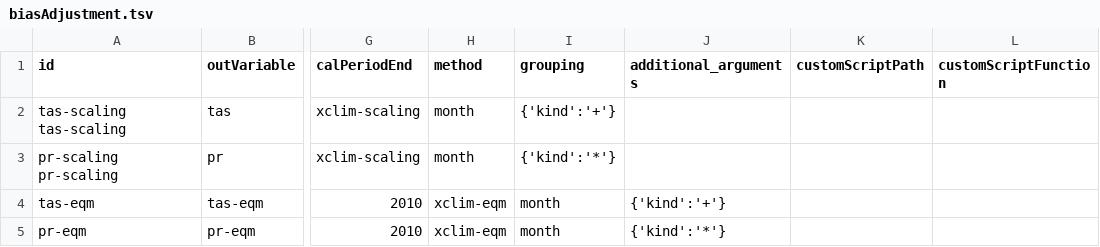
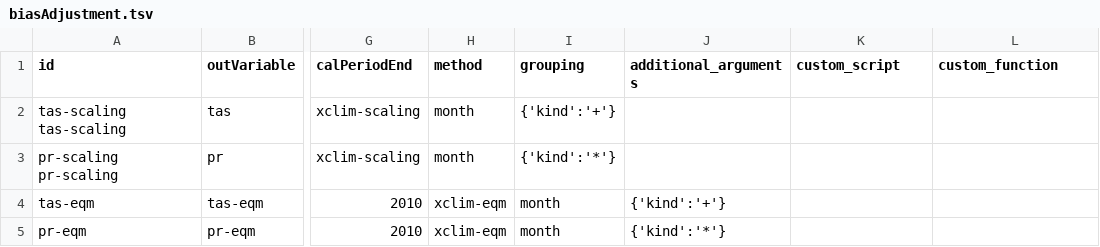
Before and after one commit to Klimaatlas/KAPy, a TSV file: docs/tutorials/Tutorial06_files/biasAdjustment.tsv, drawn as a sheet; only a part is shown, gaps mark what is left out; the diff names each change by its address in the sheet, - before the commit and + after, or states it on an @@ line.

```diff
--- a/docs/tutorials/Tutorial06_files/biasAdjustment.tsv
+++ b/docs/tutorials/Tutorial06_files/biasAdjustment.tsv
-K1: customScriptPath
+K1: custom_script
-L1: customScriptFunction
+L1: custom_function
```
Also changed, not shown: config/indicators.tsv, docs/tutorials/Tutorial04_files/indicators.tsv, 7 other files.
